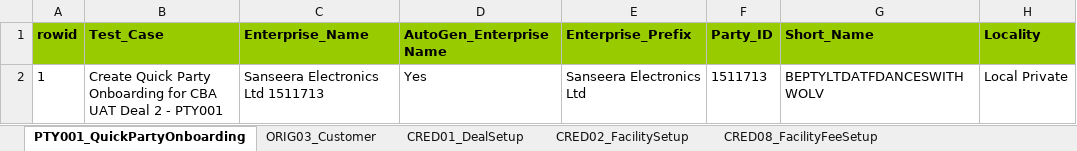
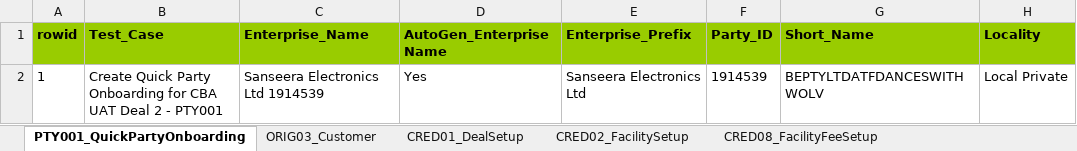
Before and after one commit to shirleenhong/automation-loan-application-cba, an Excel workbook: DataSet/CBAUATDeal_DataSet/EVG_CBAUAT05.xlsx, sheet PTY001_QuickPartyOnboarding, drawn as a sheet; only a part is shown; values as stored, in another font and other column widths than the file's, no borders; the diff names each change by its address in the sheet, - before the commit and + after, or states it on an @@ line.

Commit message:
GDE-6759
- Updating for merge test

```diff
--- a/DataSet/CBAUATDeal_DataSet/EVG_CBAUAT05.xlsx (sheet PTY001_QuickPartyOnboarding)
+++ b/DataSet/CBAUATDeal_DataSet/EVG_CBAUAT05.xlsx (sheet PTY001_QuickPartyOnboarding)
-C2 (Enterprise_Name): Sanseera Electronics Ltd 1511713
+C2 (Enterprise_Name): Sanseera Electronics Ltd 1914539
-F2 (Party_ID): 1511713
+F2 (Party_ID): 1914539
```
Also changed, not shown: sheet ORIG03_Customer.
